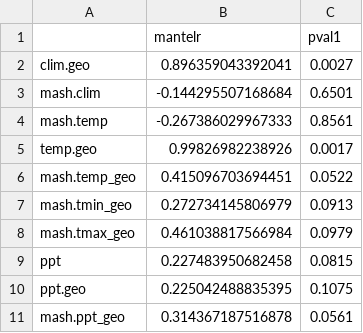
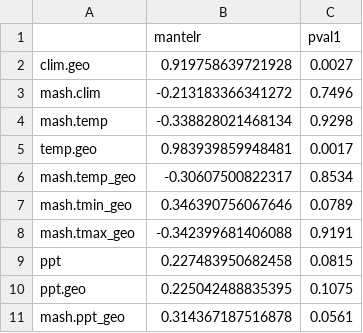
Before and after one commit to HarvardForest/apGenomes, a CSV file: results/mantel_tab.csv, drawn as a sheet.

```diff
--- a/results/mantel_tab.csv
+++ b/results/mantel_tab.csv
@@ -1,9 +1,9 @@
 "","mantelr","pval1"
-"clim.geo",0.896359043392041,0.0027
-"mash.clim",-0.144295507168684,0.6501
-"mash.temp",-0.267386029967333,0.8561
-"temp.geo",0.99826982238926,0.0017
-"mash.temp_geo",0.415096703694451,0.0522
-"mash.tmin_geo",0.272734145806979,0.0913
-"mash.tmax_geo",0.461038817566984,0.0979
+"clim.geo",0.919758639721928,0.0027
+"mash.clim",-0.213183366341272,0.7496
+"mash.temp",-0.338828021468134,0.9298
+"temp.geo",0.983939859948481,0.0017
+"mash.temp_geo",-0.30607500822317,0.8534
+"mash.tmin_geo",0.346390756067646,0.0789
+"mash.tmax_geo",-0.342399681406088,0.9191
 "ppt",0.227483950682458,0.0815
```
Also changed, not shown: results/clim_cor.csv, 6 other files.
